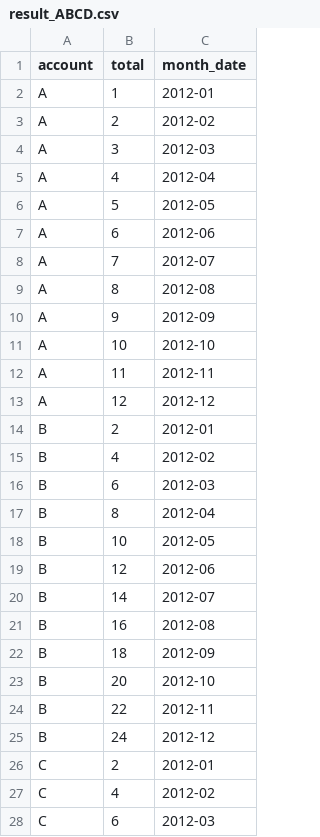
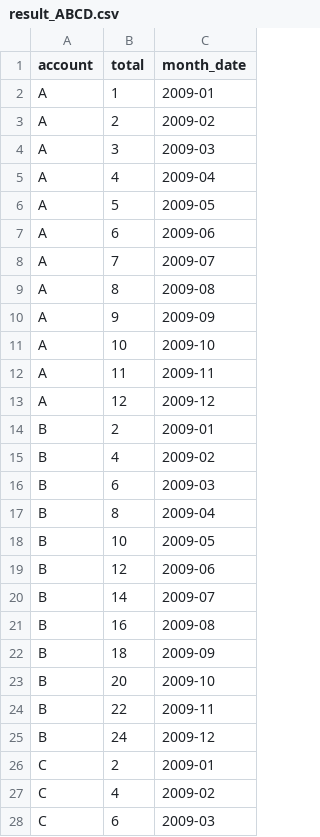
Before and after one commit to jeffmay/pivoter, a CSV file: samples/result_ABCD.csv, drawn as a sheet; only a part is shown; the diff covers the shown part only.

```diff
--- a/samples/result_ABCD.csv
+++ b/samples/result_ABCD.csv
@@ -1,28 +1,28 @@
 account,total,month_date
-A,1,2012-01
-A,2,2012-02
-A,3,2012-03
-A,4,2012-04
-A,5,2012-05
-A,6,2012-06
-A,7,2012-07
-A,8,2012-08
-A,9,2012-09
-A,10,2012-10
-A,11,2012-11
-A,12,2012-12
-B,2,2012-01
-B,4,2012-02
-B,6,2012-03
-B,8,2012-04
-B,10,2012-05
-B,12,2012-06
-B,14,2012-07
-B,16,2012-08
-B,18,2012-09
-B,20,2012-10
-B,22,2012-11
-B,24,2012-12
-C,2,2012-01
-C,4,2012-02
-C,6,2012-03
+A,1,2009-01
+A,2,2009-02
+A,3,2009-03
+A,4,2009-04
+A,5,2009-05
+A,6,2009-06
+A,7,2009-07
+A,8,2009-08
+A,9,2009-09
+A,10,2009-10
+A,11,2009-11
+A,12,2009-12
+B,2,2009-01
+B,4,2009-02
+B,6,2009-03
+B,8,2009-04
+B,10,2009-05
+B,12,2009-06
+B,14,2009-07
+B,16,2009-08
+B,18,2009-09
+B,20,2009-10
+B,22,2009-11
+B,24,2009-12
+C,2,2009-01
+C,4,2009-02
+C,6,2009-03
```
Also changed, not shown: 21 edited cells elsewhere in this file, 3 other files.
